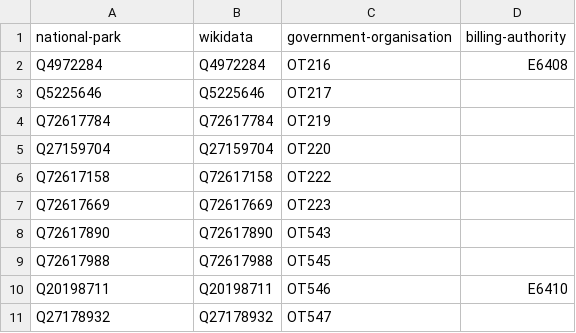
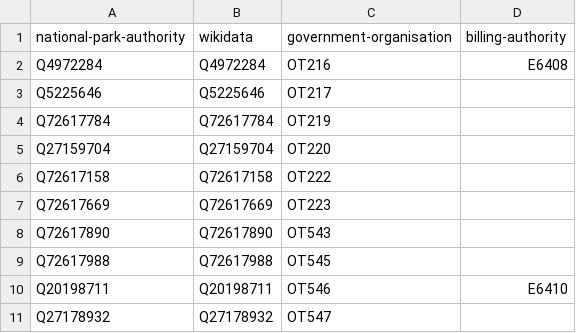
Before and after one commit to digital-land/organisation-dataset, a CSV file: data/national-park-authority.csv (was data/national-park.csv), drawn as a sheet.

Commit message:
Renamed national-park to national-park-authority

```diff
--- a/data/national-park.csv
+++ b/data/national-park-authority.csv
@@ -1,2 +1,2 @@
-national-park,wikidata,government-organisation,billing-authority
+national-park-authority,wikidata,government-organisation,billing-authority
 Q4972284,Q4972284,OT216,E6408
```
Also changed, not shown: collection/organisation.csv, 4 other files.
